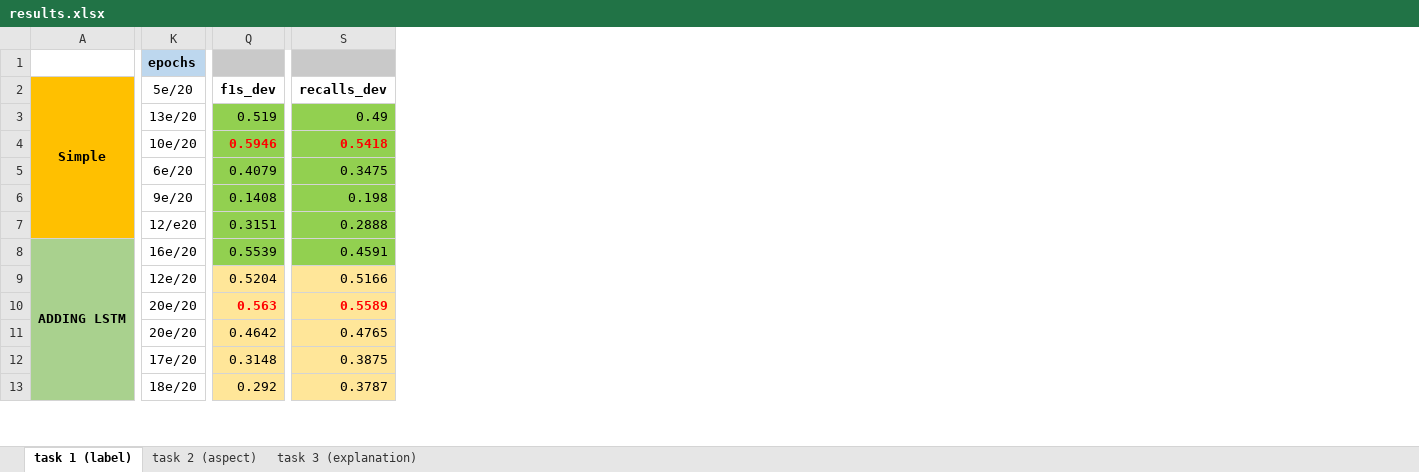
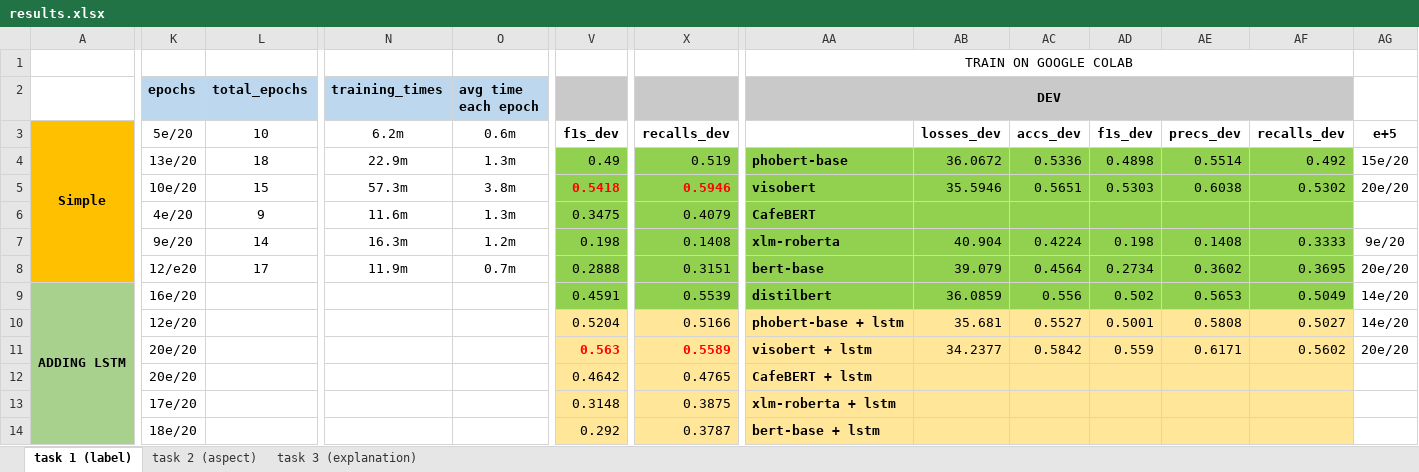
Before and after one commit to quocnguyenx43/training-model, an Excel workbook: results/results.xlsx, sheet task 1 (label), drawn as a sheet; only a part is shown, gaps mark what is left out; values as stored, in another font and other column widths than the file's, no borders; addresses are those after the commit; rows hold the shown columns only; the diff covers the shown part only; the diff names each change by its address in the sheet, - before the commit and + after, or states it on an @@ line.

```diff
--- a/results/results.xlsx (sheet task 1 (label))
+++ b/results/results.xlsx (sheet task 1 (label))
+column L (total_epochs), rows 3-8: 10 | 18 | 15 | 9 | 14 | 17
+column N (training_times), rows 3-8: 6.2m | 22.9m | 57.3m | 11.6m | 16.3m | 11.9m
+column O (avg time each epoch), rows 3-8: 0.6m | 1.3m | 3.8m | 1.3m | 1.2m | 0.7m
+column AA (DEV), rows 4-14: phobert-base | visobert | CafeBERT | xlm-roberta | bert-base | distilbert | phobert-base + lstm | visobert + lstm | CafeBERT + lstm | xlm-roberta + lstm | bert-base + lstm
+column AB, rows 3-11: losses_dev | 36.0672 | 35.5946 |  | 40.904 | 39.079 | 36.0859 | 35.681 | 34.2377
+column AC, rows 3-11: accs_dev | 0.5336 | 0.5651 |  | 0.4224 | 0.4564 | 0.556 | 0.5527 | 0.5842
+column AD, rows 3-11: f1s_dev | 0.4898 | 0.5303 |  | 0.198 | 0.2734 | 0.502 | 0.5001 | 0.559
+column AE, rows 3-11: precs_dev | 0.5514 | 0.6038 |  | 0.1408 | 0.3602 | 0.5653 | 0.5808 | 0.6171
+column AF, rows 3-11: recalls_dev | 0.492 | 0.5302 |  | 0.3333 | 0.3695 | 0.5049 | 0.5027 | 0.5602
+column AG, rows 3-11: e+5 | 15e/20 | 20e/20 |  | 9e/20 | 20e/20 | 14e/20 | 14e/20 | 20e/20
+row 1:  |  |  |  |  |  |  | TRAIN ON GOOGLE COLAB
-V4: 0.519
+V4: 0.49
-X4: 0.49
+X4: 0.519
-V5: 0.5946
+V5: 0.5418
-X5: 0.5418
+X5: 0.5946
-K6 (epochs): 6e/20
+K6 (epochs): 4e/20
-V6: 0.4079
+V6: 0.3475
-X6: 0.3475
+X6: 0.4079
-V7: 0.1408
+V7: 0.198
-X7: 0.198
+X7: 0.1408
-V8: 0.3151
+V8: 0.2888
-X8: 0.2888
+X8: 0.3151
-V9: 0.5539
+V9: 0.4591
-X9: 0.4591
+X9: 0.5539
```
Also changed, not shown: 4 added columns and 12 edited cells elsewhere in this sheet, sheet task 2 (aspect), sheet task 3 (explanation), 42 other files.
